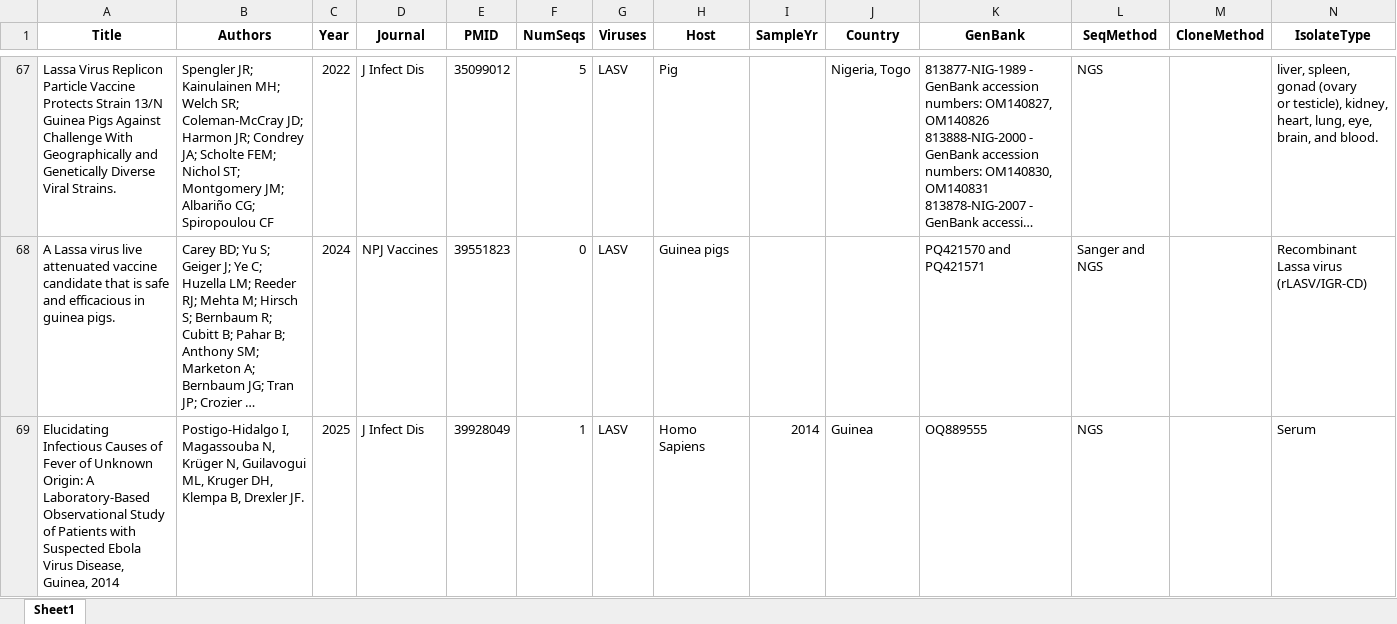
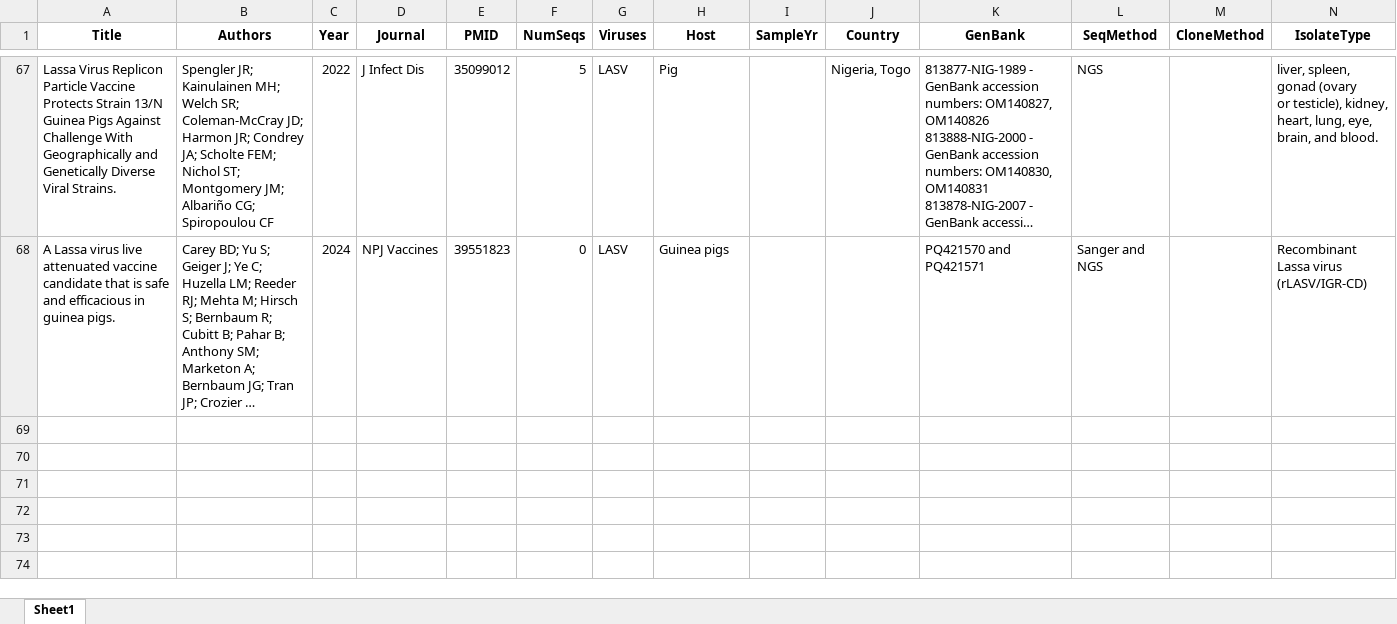
Before and after one commit to hivdb/GenBankRefs, an Excel workbook: Pubmed/Lassa/Reference_Summary_Apr7.xlsx, sheet Sheet1, drawn as a sheet; only a part is shown, gaps mark what is left out; long unchanged cells end in …; values as stored, in another font and other column widths than the file's, no borders; rows hold the shown columns only; the diff names each change by its address in the sheet, - before the commit and + after, or states it on an @@ line.

```diff
--- a/Pubmed/Lassa/Reference_Summary_Apr7.xlsx (sheet Sheet1)
+++ b/Pubmed/Lassa/Reference_Summary_Apr7.xlsx (sheet Sheet1)
-row 69: Elucidating Infectious Causes of Fever of Unknown Origin: A Laboratory-Based Observational Study of Patients with Suspected Ebola Virus Disease, Guinea, 2014 | Postigo-Hidalgo I, Magassouba N, Krüger N, Guilavogui ML, Kruger DH, Klempa B, Drexler JF. | 2025 | J Infect Dis | 39928049 | 1 | LASV | Homo Sapiens | 2014 | Guinea | OQ889555 | NGS |  | Serum
```
Also changed, not shown: Pubmed/Lassa/ReferenceSummary_PubMed_Missing_Apr7.xlsx, 22 other files.
